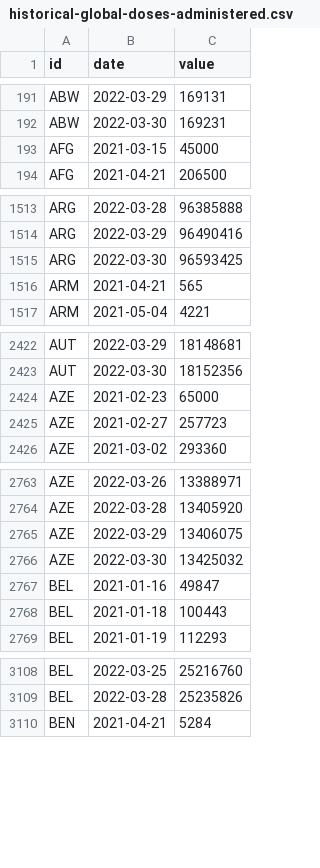
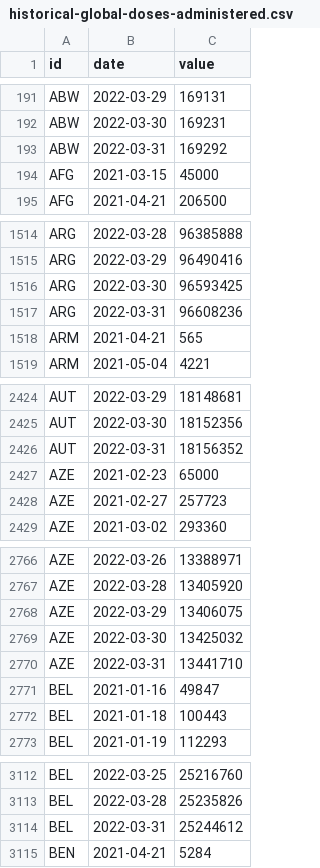
Before and after one commit to BloombergGraphics/covid-vaccine-tracker-data, a CSV file: data/historical-global-doses-administered.csv, drawn as a sheet; only a part is shown, gaps mark what is left out; the diff covers the shown part only; the diff names each change by its address in the sheet, - before the commit and + after, or states it on an @@ line.

Commit message:
update data

```diff
--- a/data/historical-global-doses-administered.csv
+++ b/data/historical-global-doses-administered.csv
+row 193: ABW | 2022-03-31 | 169292
+row 1517: ARG | 2022-03-31 | 96608236
+row 2426: AUT | 2022-03-31 | 18156352
+row 2770: AZE | 2022-03-31 | 13441710
+row 3114: BEL | 2022-03-31 | 25244612
```
Also changed, not shown: 53 added rows elsewhere in this file, data/current-global.csv, data/current-usa.csv, 2 other files.
